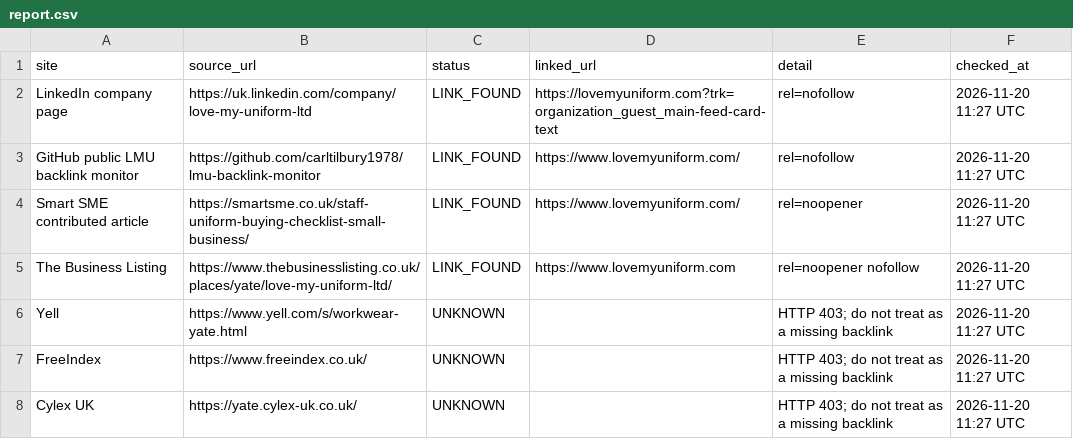
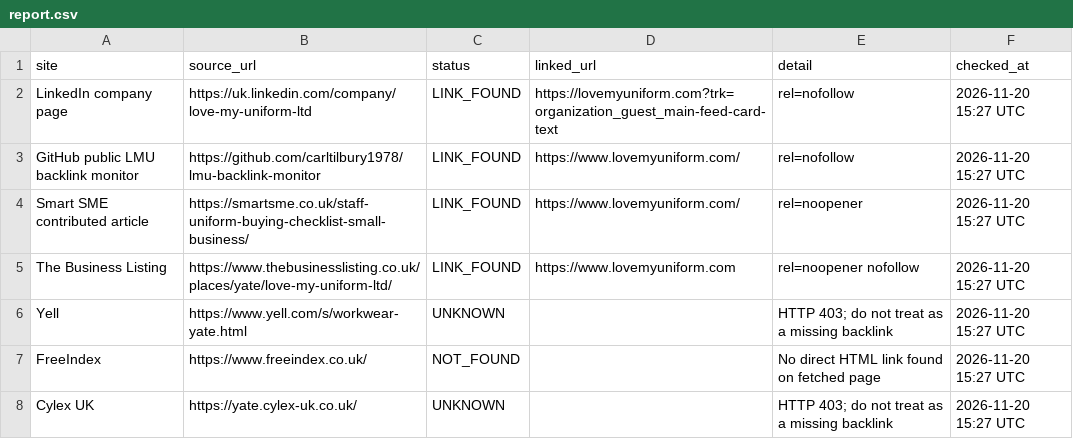
Before and after one commit to carltilbury1978/lmu-backlink-monitor, a CSV file: backlinks/report.csv, drawn as a sheet.

```diff
--- a/backlinks/report.csv
+++ b/backlinks/report.csv
@@ -1,8 +1,8 @@
 site,source_url,status,linked_url,detail,checked_at
-LinkedIn company page,https://uk.linkedin.com/company/love-my-uniform-ltd,LINK_FOUND,https://lovemyuniform.com?trk=organization_guest_main-feed-card-text,rel=nofollow,2026-11-20 11:27 UTC
-GitHub public LMU backlink monitor,https://github.com/carltilbury1978/lmu-backlink-monitor,LINK_FOUND,https://www.lovemyuniform.com/,rel=nofollow,2026-11-20 11:27 UTC
-Smart SME contributed article,https://smartsme.co.uk/staff-uniform-buying-checklist-small-business/,LINK_FOUND,https://www.lovemyuniform.com/,rel=noopener,2026-11-20 11:27 UTC
-The Business Listing,https://www.thebusinesslisting.co.uk/places/yate/love-my-uniform-ltd/,LINK_FOUND,https://www.lovemyuniform.com,rel=noopener nofollow,2026-11-20 11:27 UTC
-Yell,https://www.yell.com/s/workwear-yate.html,UNKNOWN,,HTTP 403; do not treat as a missing backlink,2026-11-20 11:27 UTC
-FreeIndex,https://www.freeindex.co.uk/,UNKNOWN,,HTTP 403; do not treat as a missing backlink,2026-11-20 11:27 UTC
-Cylex UK,https://yate.cylex-uk.co.uk/,UNKNOWN,,HTTP 403; do not treat as a missing backlink,2026-11-20 11:27 UTC
+LinkedIn company page,https://uk.linkedin.com/company/love-my-uniform-ltd,LINK_FOUND,https://lovemyuniform.com?trk=organization_guest_main-feed-card-text,rel=nofollow,2026-11-20 15:27 UTC
+GitHub public LMU backlink monitor,https://github.com/carltilbury1978/lmu-backlink-monitor,LINK_FOUND,https://www.lovemyuniform.com/,rel=nofollow,2026-11-20 15:27 UTC
+Smart SME contributed article,https://smartsme.co.uk/staff-uniform-buying-checklist-small-business/,LINK_FOUND,https://www.lovemyuniform.com/,rel=noopener,2026-11-20 15:27 UTC
+The Business Listing,https://www.thebusinesslisting.co.uk/places/yate/love-my-uniform-ltd/,LINK_FOUND,https://www.lovemyuniform.com,rel=noopener nofollow,2026-11-20 15:27 UTC
+Yell,https://www.yell.com/s/workwear-yate.html,UNKNOWN,,HTTP 403; do not treat as a missing backlink,2026-11-20 15:27 UTC
+FreeIndex,https://www.freeindex.co.uk/,NOT_FOUND,,No direct HTML link found on fetched page,2026-11-20 15:27 UTC
+Cylex UK,https://yate.cylex-uk.co.uk/,UNKNOWN,,HTTP 403; do not treat as a missing backlink,2026-11-20 15:27 UTC
```
Also changed, not shown: 1 other file.
